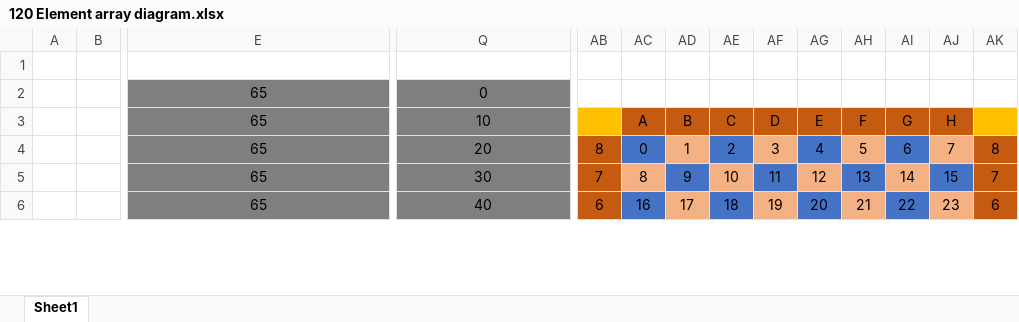
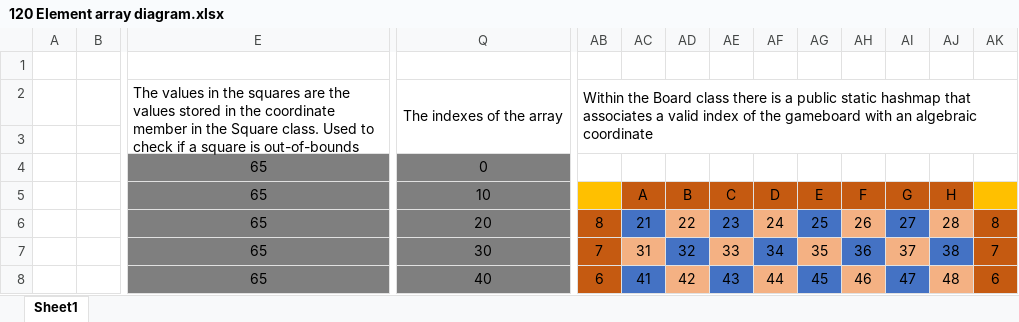
Before and after one commit to bnjmn-lrsn/Java-Chess-Engine, an Excel workbook: 120 Element array diagram.xlsx, sheet Sheet1, drawn as a sheet; only a part is shown, gaps mark what is left out; values as stored, in another font and other column widths than the file's, no borders; addresses are those after the commit; rows hold the shown columns only; the diff covers the shown part only; the diff names each change by its address in the sheet, - before the commit and + after, or states it on an @@ line.

Commit message:
Updated diagram, added clarifying comments

```diff
--- a/120 Element array diagram.xlsx (sheet Sheet1)
+++ b/120 Element array diagram.xlsx (sheet Sheet1)
+row 2:  |  | The values in the squares are the values stored in the coordinate member in the Square class. Used to check if a square is out-of-bounds | The indexes of the array | Within the Board class there is a public static hashmap that associates a valid index of the gameboard with an algebraic coordinate
+row 3: (empty)
-AC6: 0
+AC6: 21
-AD6: 1
+AD6: 22
-AE6: 2
+AE6: 23
-AF6: 3
+AF6: 24
-AG6: 4
+AG6: 25
-AH6: 5
+AH6: 26
-AI6: 6
+AI6: 27
-AJ6: 7
+AJ6: 28
-AC7: 8
+AC7: 31
-AD7: 9
+AD7: 32
-AE7: 10
+AE7: 33
-AF7: 11
+AF7: 34
-AG7: 12
+AG7: 35
-AH7: 13
+AH7: 36
-AI7: 14
+AI7: 37
-AJ7: 15
+AJ7: 38
-AC8: 16
+AC8: 41
-AD8: 17
+AD8: 42
-AE8: 18
+AE8: 43
-AF8: 19
+AF8: 44
-AG8: 20
+AG8: 45
-AH8: 21
+AH8: 46
-AI8: 22
+AI8: 47
-AJ8: 23
+AJ8: 48
```
Also changed, not shown: 40 edited cells elsewhere in this sheet.
